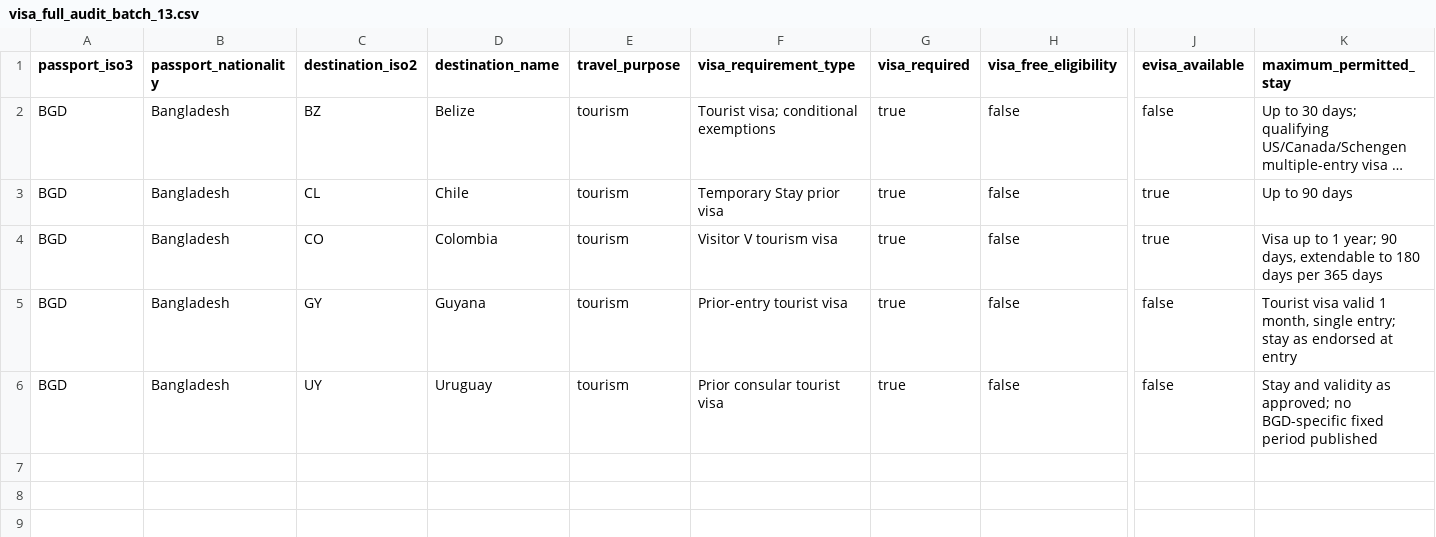
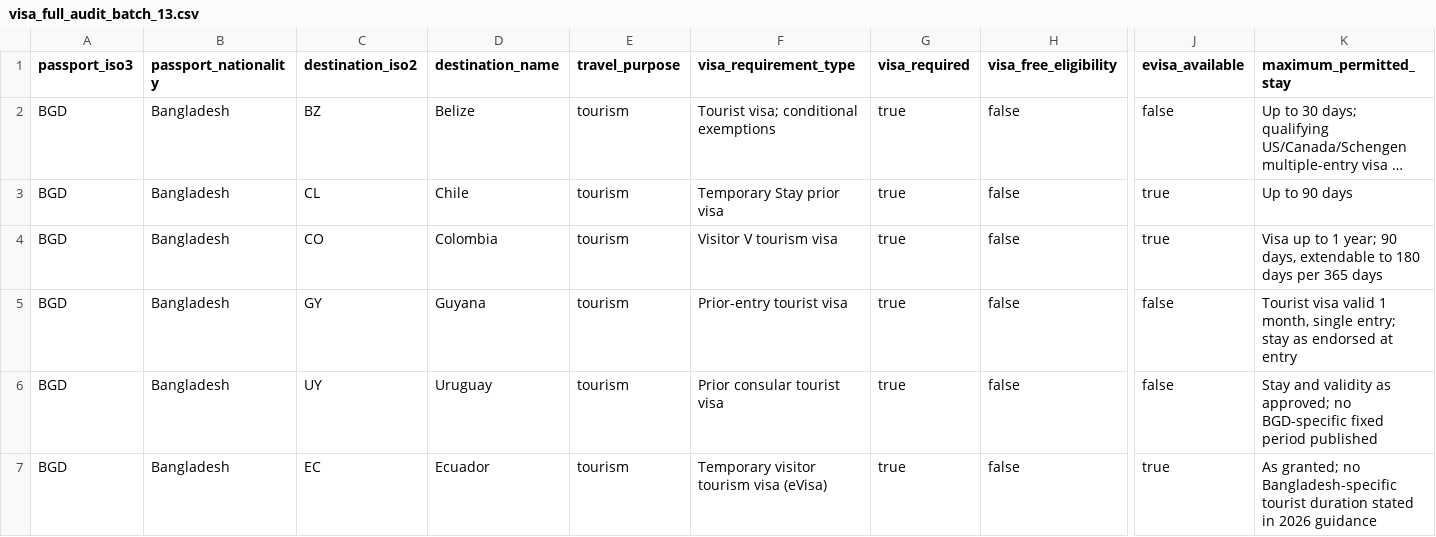
Before and after one commit to raadislam/unigo-backend, a CSV file: database/data/visa_full_audit_batch_13.csv, drawn as a sheet; only a part is shown, gaps mark what is left out; long unchanged cells end in …; rows hold the shown columns only; the diff names each change by its address in the sheet, - before the commit and + after, or states it on an @@ line.

Commit message:
Add Ecuador pending-review entry and transit visa research

```diff
--- a/database/data/visa_full_audit_batch_13.csv
+++ b/database/data/visa_full_audit_batch_13.csv
+row 7: BGD | Bangladesh | EC | Ecuador | tourism | Temporary visitor tourism visa (eVisa) | true | false | true | As granted; no Bangladesh-specific tourist duration stated in 2026 guidance
```
